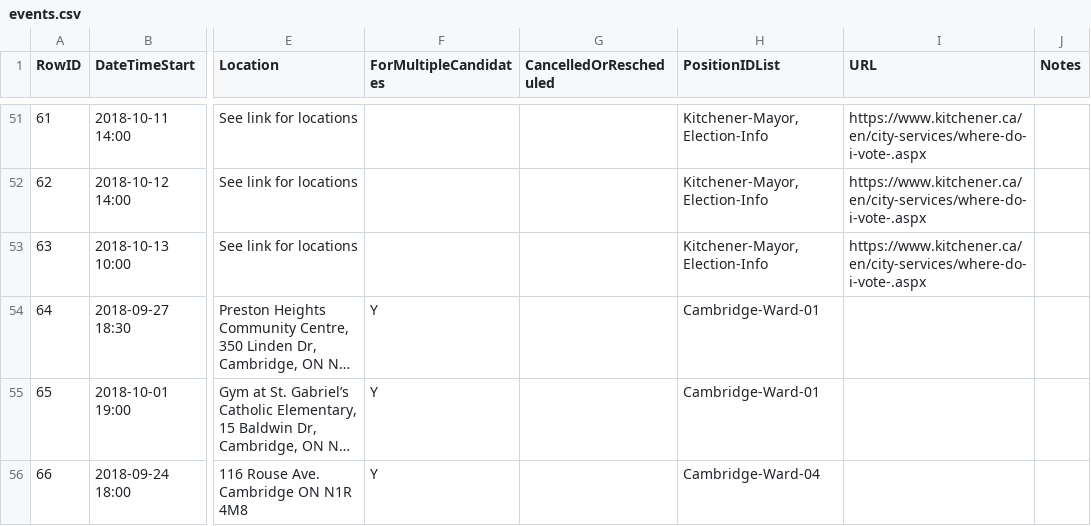
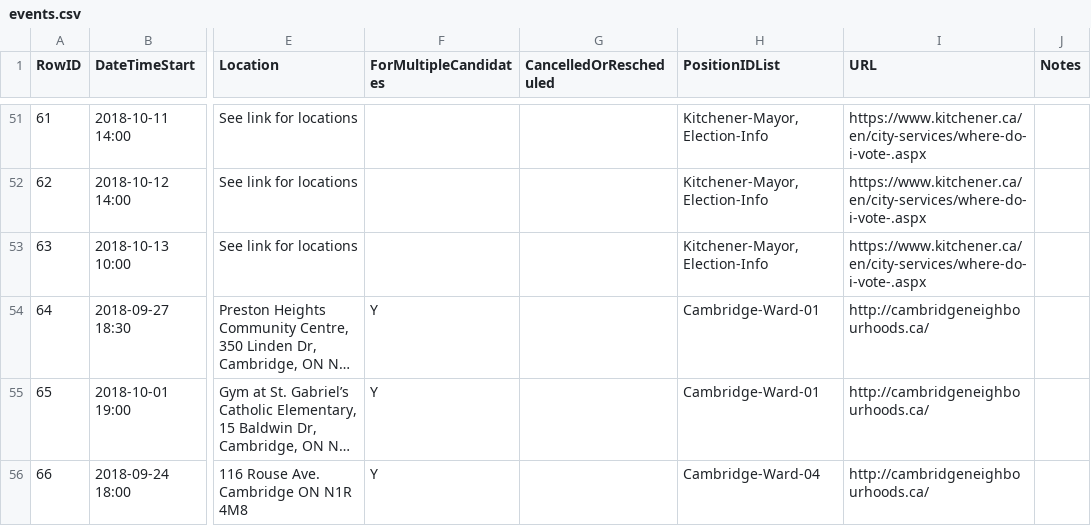
Before and after one commit to s-kennedy/wr-votes, a CSV file: _data/sync/events.csv, drawn as a sheet; only a part is shown, gaps mark what is left out; long unchanged cells end in …; the diff covers the shown part only; the diff names each change by its address in the sheet, - before the commit and + after, or states it on an @@ line.

```diff
--- a/_data/sync/events.csv
+++ b/_data/sync/events.csv
-I54:I56 (URL): (empty)
+I54:I56 (URL): http://cambridgeneighbourhoods.ca/
```
Also changed, not shown: 1 added row and 3 edited cells elsewhere in this file.
